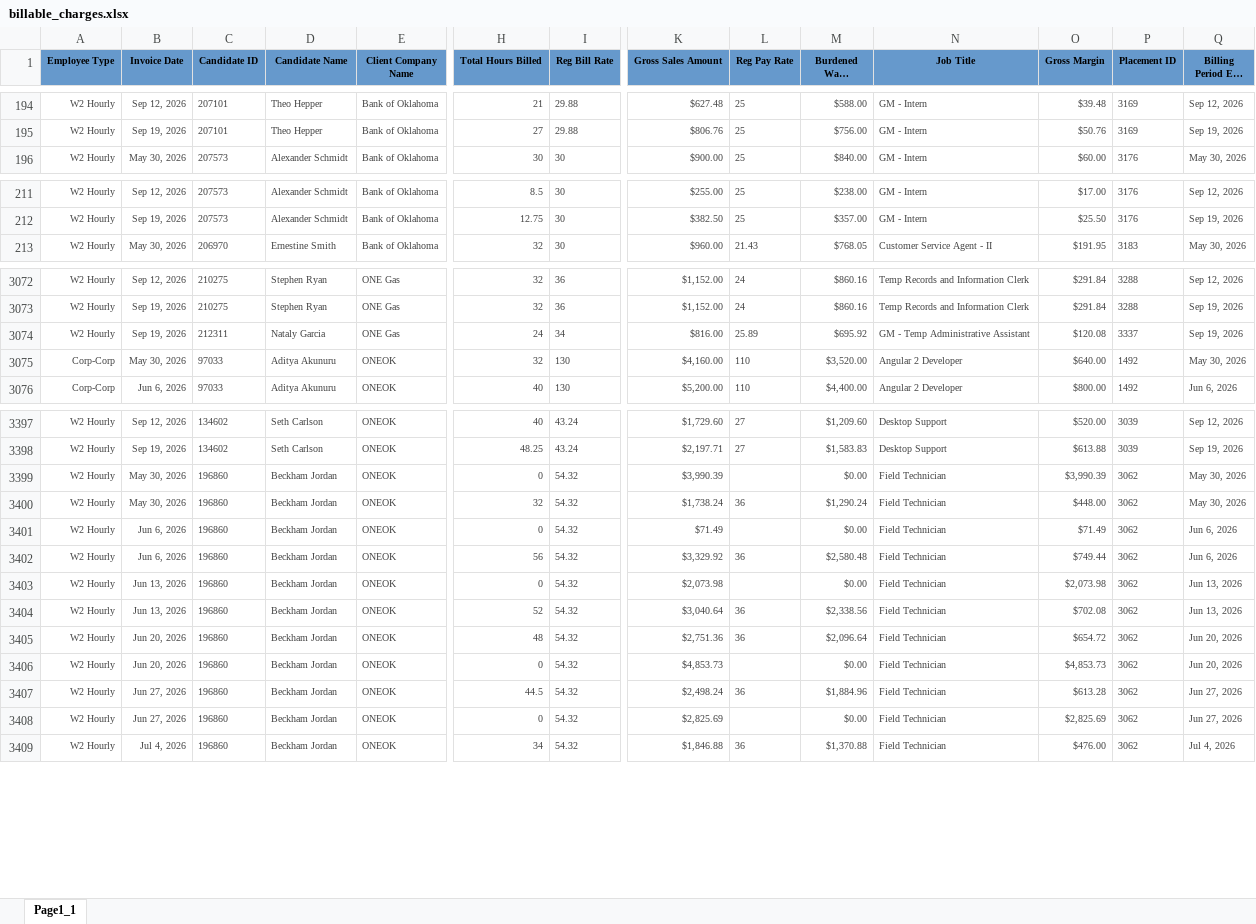
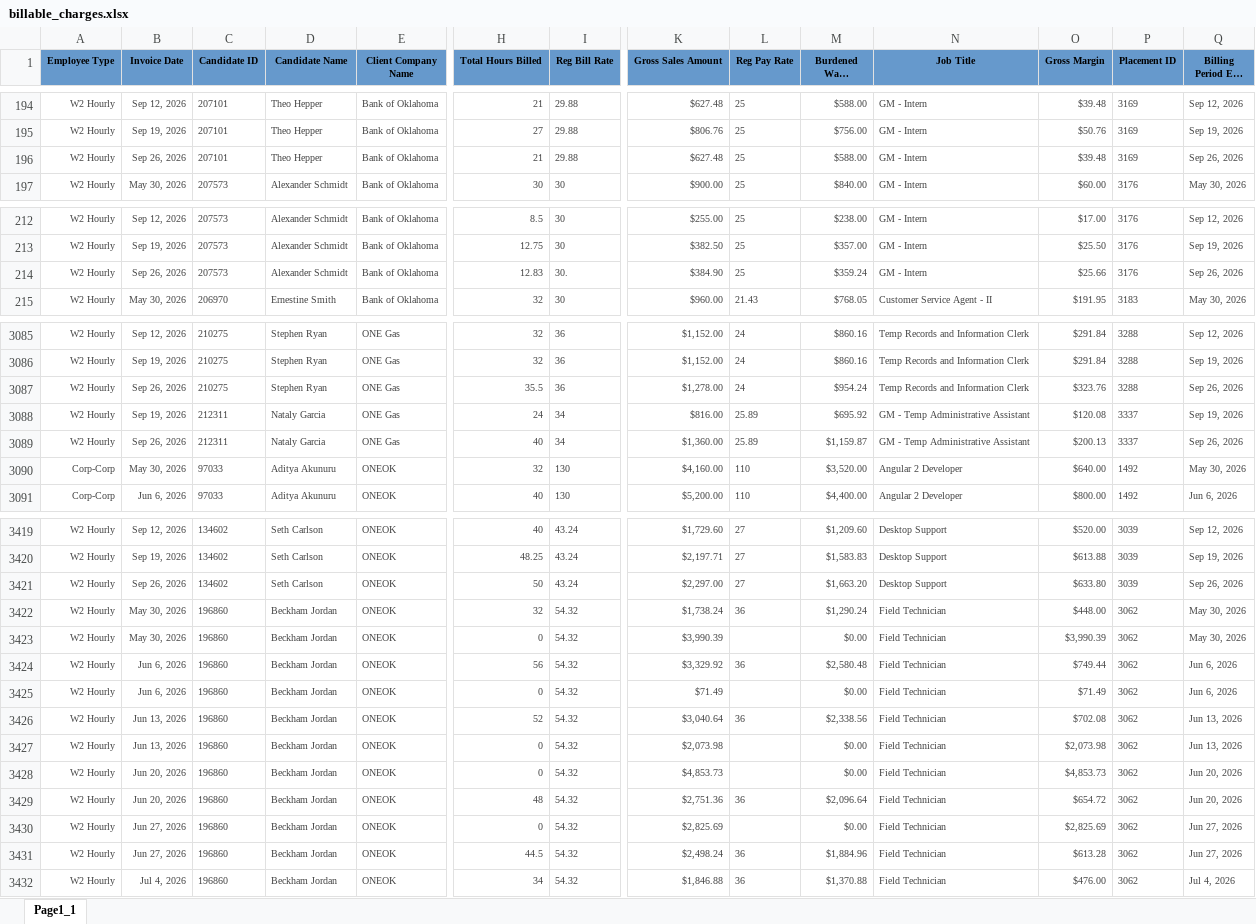
Before and after one commit to Pwilson37OTS/oaktree-invoice-reconciler, an Excel workbook: data/billable_charges.xlsx, sheet Page1_1, drawn as a sheet; only a part is shown, gaps mark what is left out; long unchanged cells end in …; values as stored, in another font and other column widths than the file's, no borders; addresses are those after the commit; rows hold the shown columns only; the diff covers the shown part only; the diff names each change by its address in the sheet, - before the commit and + after, or states it on an @@ line.

```diff
--- a/data/billable_charges.xlsx (sheet Page1_1)
+++ b/data/billable_charges.xlsx (sheet Page1_1)
+row 196: W2 Hourly | Sep 26, 2026 | 207101 | Theo Hepper | Bank of Oklahoma | 21 | 29.88 | $627.48 | 25 | $588.00 | GM - Intern | $39.48 | 3169 | Sep 26, 2026
+row 214: W2 Hourly | Sep 26, 2026 | 207573 | Alexander Schmidt | Bank of Oklahoma | 12.83 | 30. | $384.90 | 25 | $359.24 | GM - Intern | $25.66 | 3176 | Sep 26, 2026
+row 3087: W2 Hourly | Sep 26, 2026 | 210275 | Stephen Ryan | ONE Gas | 35.5 | 36 | $1,278.00 | 24 | $954.24 | Temp Records and Information Clerk | $323.76 | 3288 | Sep 26, 2026
+row 3089: W2 Hourly | Sep 26, 2026 | 212311 | Nataly Garcia | ONE Gas | 40 | 34 | $1,360.00 | 25.89 | $1,159.87 | GM - Temp Administrative Assistant | $200.13 | 3337 | Sep 26, 2026
-B3421 (Invoice Date): May 30, 2026
+B3421 (Invoice Date): Sep 26, 2026
-C3421 (Candidate ID): 196860
+C3421 (Candidate ID): 134602
-D3421 (Candidate Name): Beckham Jordan
+D3421 (Candidate Name): Seth Carlson
-H3421 (Total Hours Billed): 0
+H3421 (Total Hours Billed): 50
-I3421 (Reg Bill Rate): 54.32
+I3421 (Reg Bill Rate): 43.24
-K3421 (Gross Sales Amount): $3,990.39
+K3421 (Gross Sales Amount): $2,297.00
-L3421 (Reg Pay Rate): (empty)
+L3421 (Reg Pay Rate): 27
-M3421 (Burdened Wage Amount): $0.00
+M3421 (Burdened Wage Amount): $1,663.20
-N3421 (Job Title): Field Technician
+N3421 (Job Title): Desktop Support
-O3421 (Gross Margin): $3,990.39
+O3421 (Gross Margin): $633.80
-P3421 (Placement ID): 3062
+P3421 (Placement ID): 3039
-Q3421 (Billing Period End Date): May 30, 2026
+Q3421 (Billing Period End Date): Sep 26, 2026
+row 3423: W2 Hourly | May 30, 2026 | 196860 | Beckham Jordan | ONEOK | 0 | 54.32 | $3,990.39 |  | $0.00 | Field Technician | $3,990.39 | 3062 | May 30, 2026
@@ row 3401 moved to row 3425: W2 Hourly @@
@@ row 3403 moved to row 3427: W2 Hourly @@
@@ row 3405 moved to row 3429: W2 Hourly @@
@@ row 3407 moved to row 3431: W2 Hourly @@
```
Also changed, not shown: 23 added rows elsewhere in this sheet, data/audit_rev_cts.xlsx, data/audit_rev_ots.xlsx, 1 other file.
